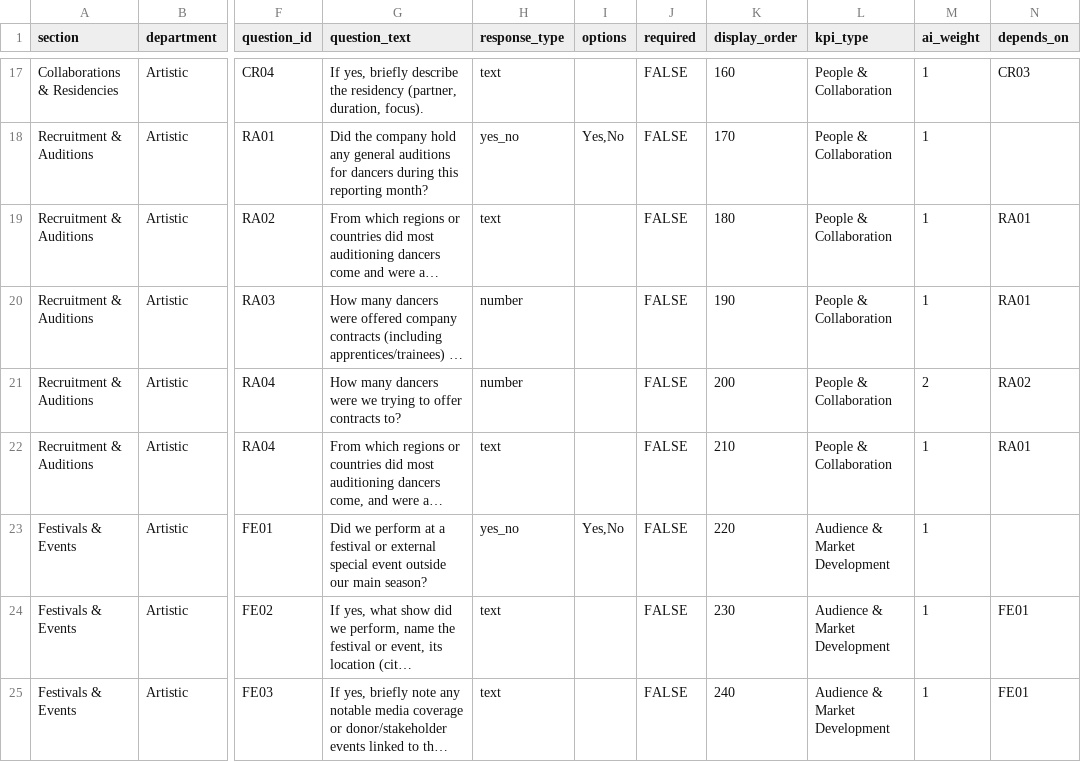
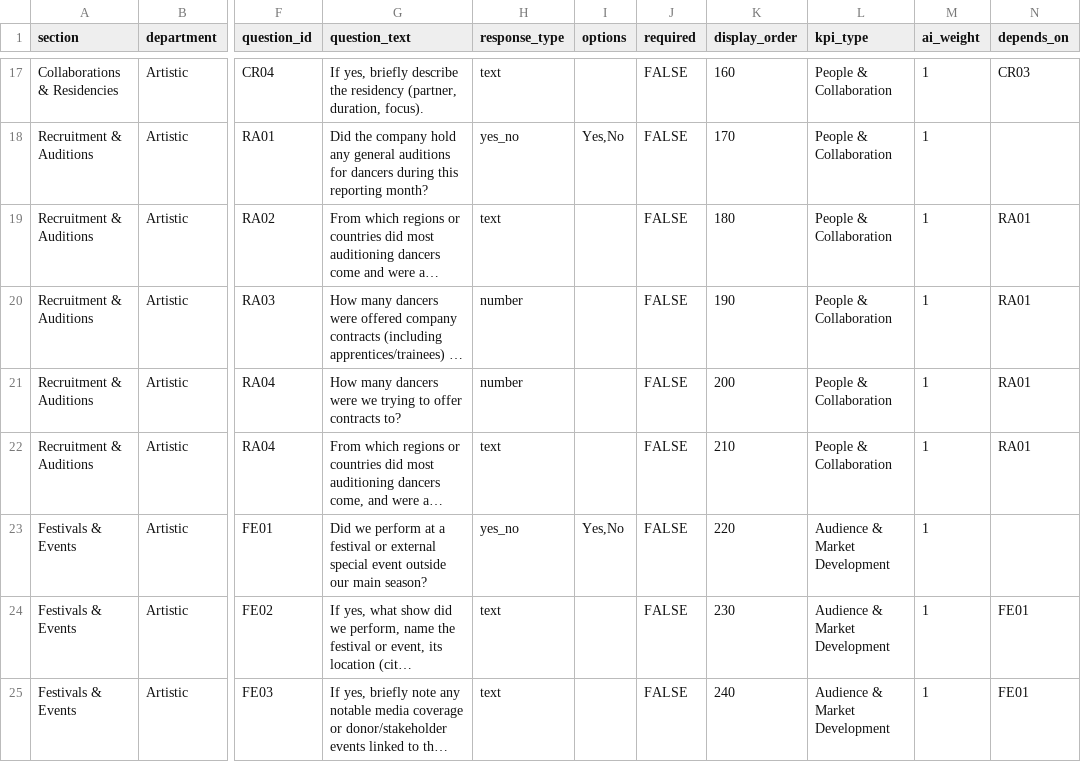
Before and after one commit to chrisrobingeorge-ai/scorecard, a CSV file: data/artistic_scorecard_questions.csv, drawn as a sheet; only a part is shown, gaps mark what is left out; long unchanged cells end in …; the diff names each change by its address in the sheet, - before the commit and + after, or states it on an @@ line.

Commit message:
Update artistic_scorecard_questions.csv

```diff
--- a/data/artistic_scorecard_questions.csv
+++ b/data/artistic_scorecard_questions.csv
-M21 (ai_weight): 2
+M21 (ai_weight): 1
-N21 (depends_on): RA02
+N21 (depends_on): RA01
```
